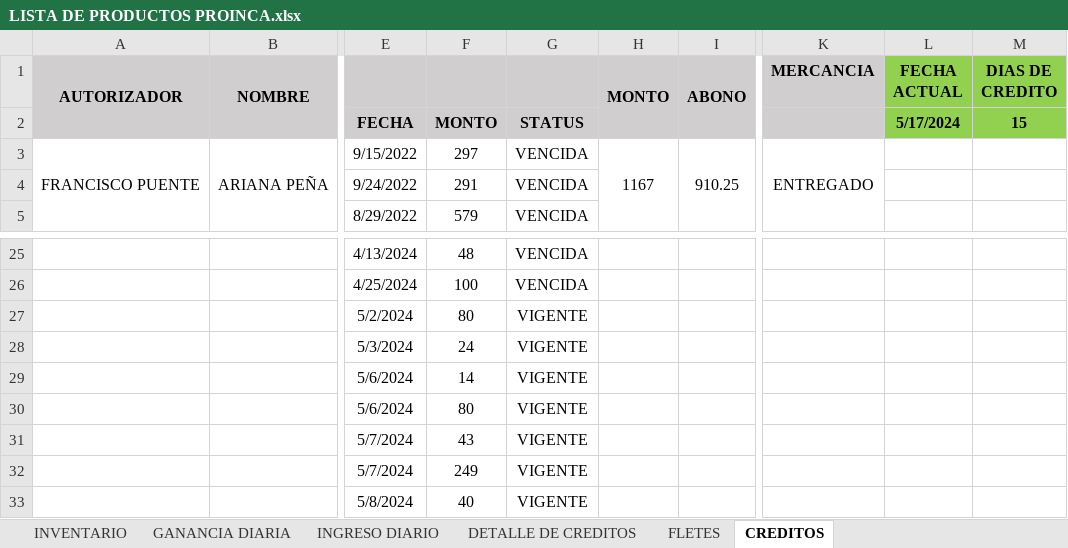
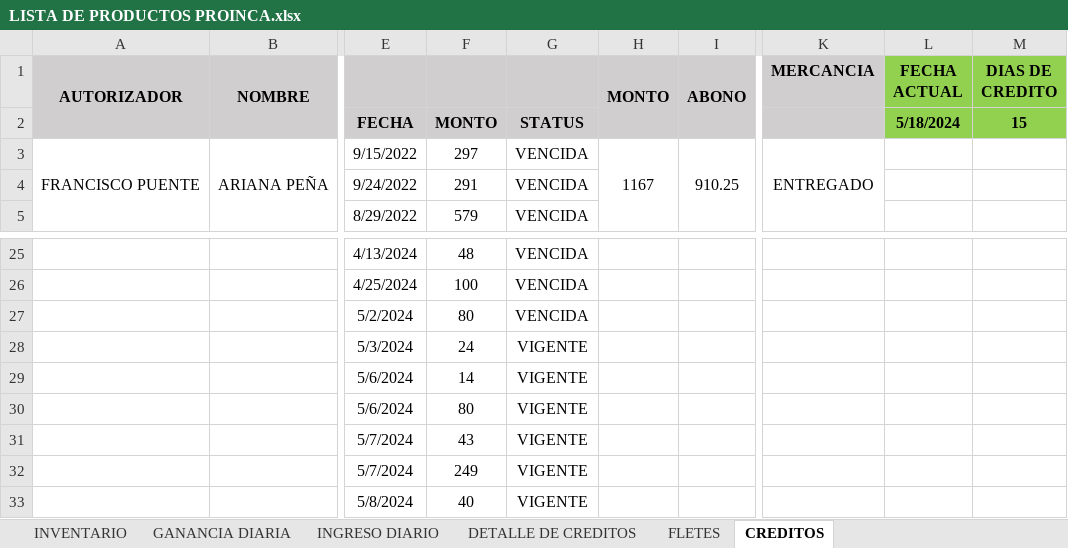
Before and after one commit to JPuente25/Proinca, an Excel workbook: LISTA DE PRODUCTOS PROINCA.xlsx, sheet CREDITOS, drawn as a sheet; only a part is shown, gaps mark what is left out; values as stored, in another font and other column widths than the file's, no borders; conditional formats not drawn; the diff names each change by its address in the sheet, - before the commit and + after, or states it on an @@ line.

```diff
--- a/LISTA DE PRODUCTOS PROINCA.xlsx (sheet CREDITOS)
+++ b/LISTA DE PRODUCTOS PROINCA.xlsx (sheet CREDITOS)
-L2 (FECHA ACTUAL): 5/17/2024
+L2 (FECHA ACTUAL): 5/18/2024
-G27: VIGENTE
+G27: VENCIDA
```
Also changed, not shown: sheet GANANCIA DIARIA, sheet INGRESO DIARIO, sheet FLETES.
